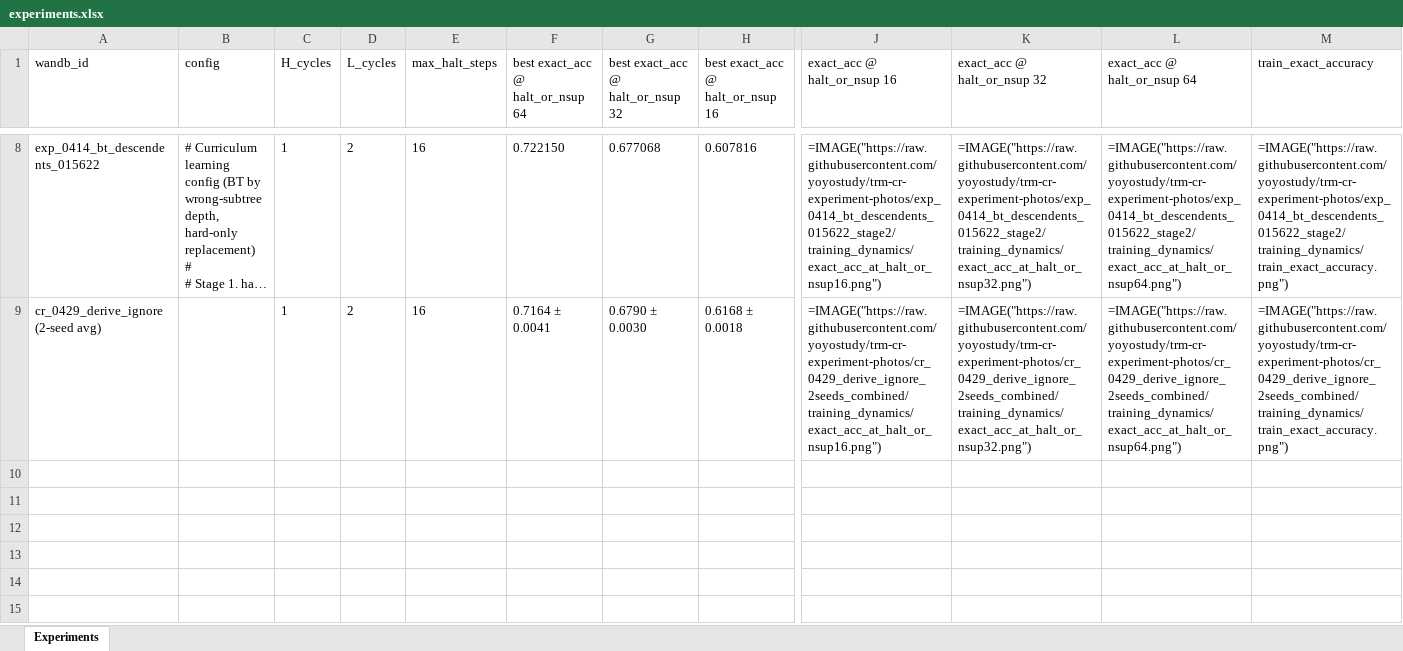
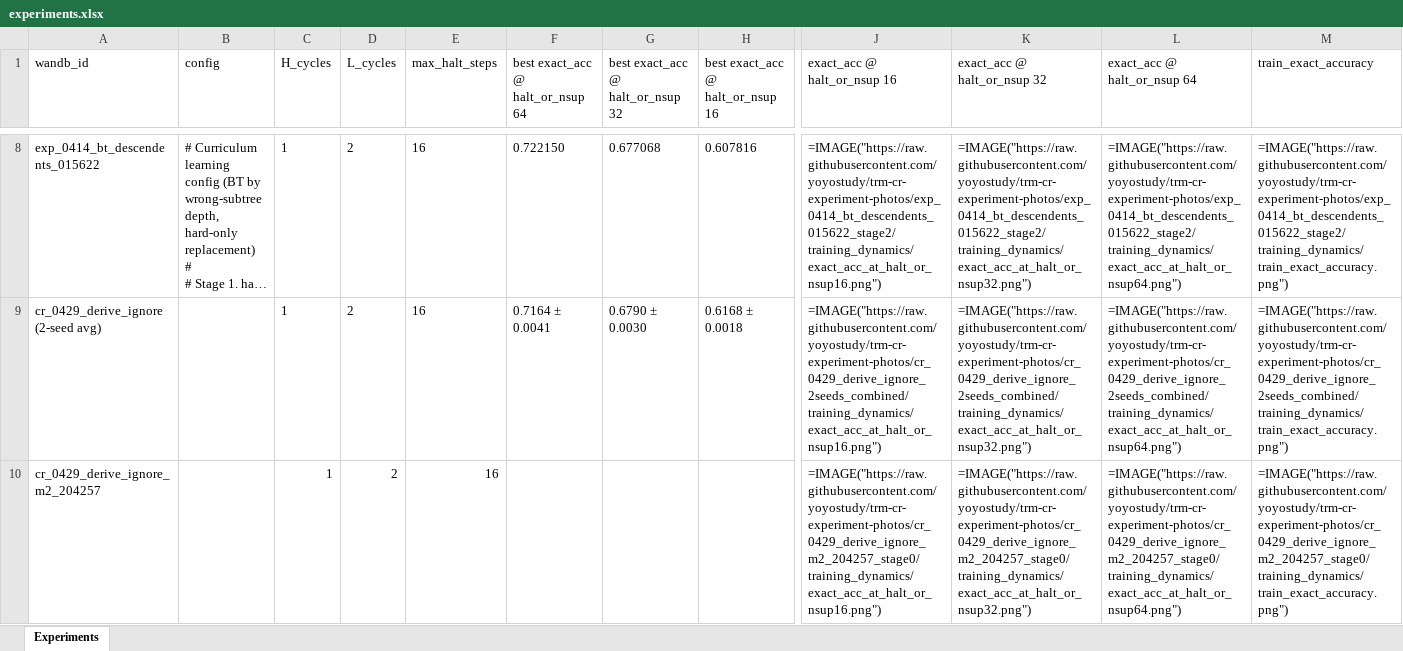
Before and after one commit to yoyostudy/trm-cr-experiment-photos, an Excel workbook: experiments.xlsx, sheet Experiments, drawn as a sheet; only a part is shown, gaps mark what is left out; long unchanged cells end in …; values as stored, in another font and other column widths than the file's, no borders; formulas without a stored value are shown as written; rows hold the shown columns only; the diff names each change by its address in the sheet, - before the commit and + after, or states it on an @@ line.

Commit message:
add 1 run(s) to index: cr_0429_derive_ignore_m2_204257

```diff
--- a/experiments.xlsx (sheet Experiments)
+++ b/experiments.xlsx (sheet Experiments)
+row 10: cr_0429_derive_ignore_m2_204257 |  | 1 | 2 | 16 |  |  |  | =IMAGE("https://raw.githubusercontent.com/yoyostudy/trm-cr-experiment-photos/cr_0429_derive_ignore_m2_204257_stage0/training_dynamics/exact_acc_at_halt_or_nsup16.png") | =IMAGE("https://raw.githubusercontent.com/yoyostudy/trm-cr-experiment-photos/cr_0429_derive_ignore_m2_204257_stage0/training_dynamics/exact_acc_at_halt_or_nsup32.png") | =IMAGE("https://raw.githubusercontent.com/yoyostudy/trm-cr-experiment-photos/cr_0429_derive_ignore_m2_204257_stage0/training_dynamics/exact_acc_at_halt_or_nsup64.png") | =IMAGE("https://raw.githubusercontent.com/yoyostudy/trm-cr-experiment-photos/cr_0429_derive_ignore_m2_204257_stage0/training_dynamics/train_exact_accuracy.png")
```
Also changed, not shown: 1 other file.
